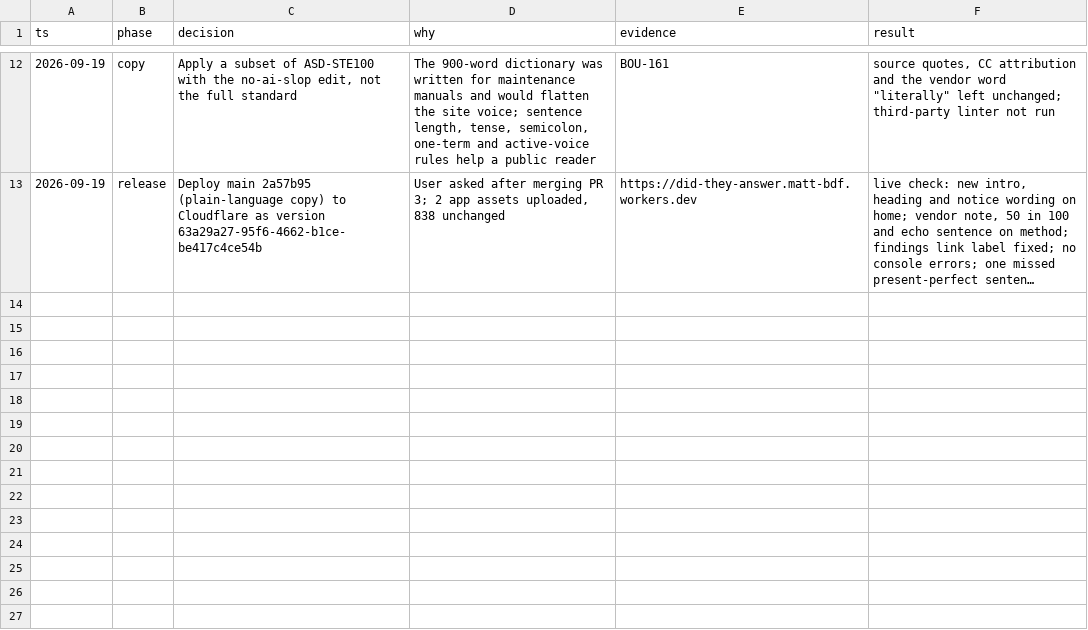
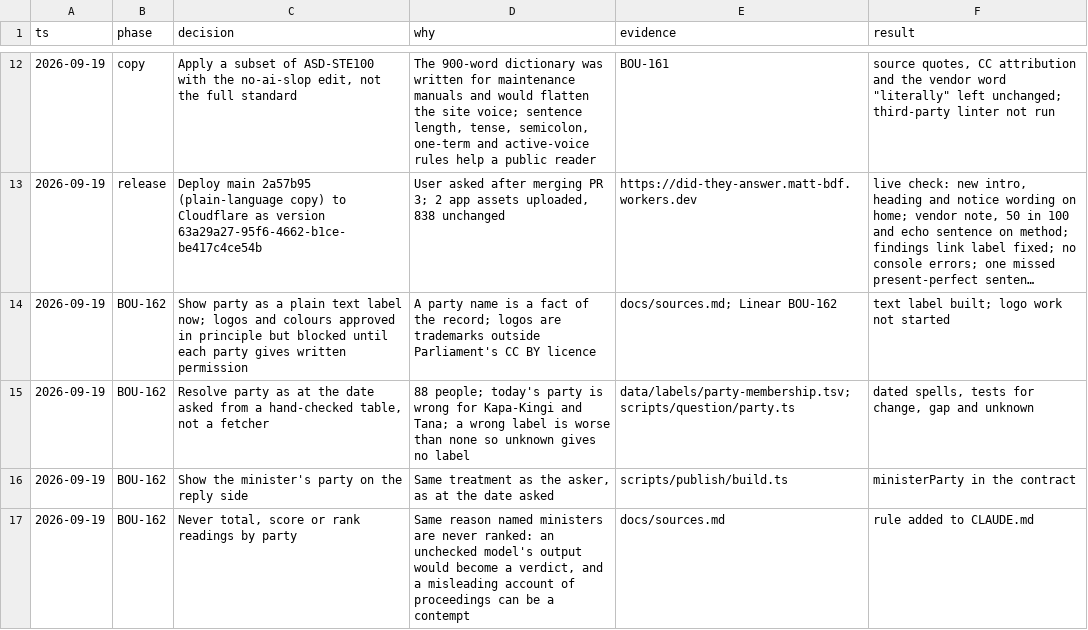
Before and after one commit to mwwhg/question-time, a TSV file: docs/design-decisions.tsv, drawn as a sheet; only a part is shown, gaps mark what is left out; long unchanged cells end in …; the diff names each change by its address in the sheet, - before the commit and + after, or states it on an @@ line.

```diff
--- a/docs/design-decisions.tsv
+++ b/docs/design-decisions.tsv
+row 14: 2026-09-19 | BOU-162 | Show party as a plain text label now; logos and colours approved in principle but blocked until each party gives written permission | A party name is a fact of the record; logos are trademarks outside Parliament's CC BY licence | docs/sources.md; Linear BOU-162 | text label built; logo work not started
+row 15: 2026-09-19 | BOU-162 | Resolve party as at the date asked from a hand-checked table, not a fetcher | 88 people; today's party is wrong for Kapa-Kingi and Tana; a wrong label is worse than none so unknown gives no label | data/labels/party-membership.tsv; scripts/question/party.ts | dated spells, tests for change, gap and unknown
+row 16: 2026-09-19 | BOU-162 | Show the minister's party on the reply side | Same treatment as the asker, as at the date asked | scripts/publish/build.ts | ministerParty in the contract
+row 17: 2026-09-19 | BOU-162 | Never total, score or rank readings by party | Same reason named ministers are never ranked: an unchecked model's output would become a verdict, and a misleading account of proceedings can be a contempt | docs/sources.md | rule added to CLAUDE.md
```
Also changed, not shown: 7 other files.
